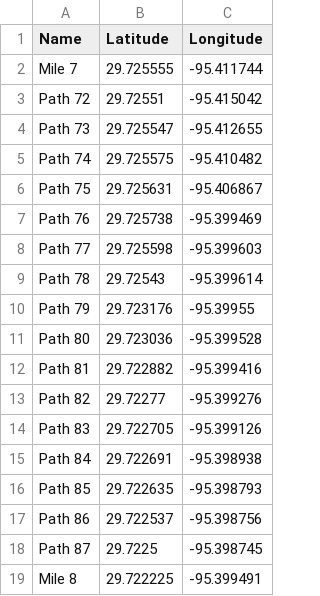
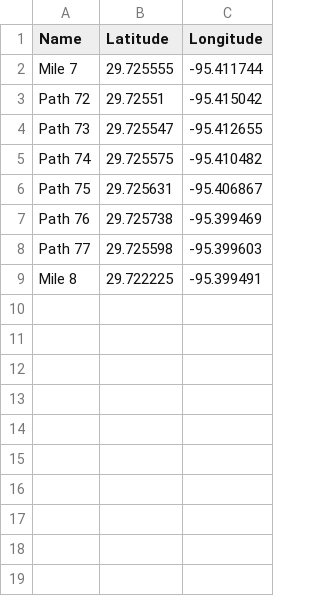
Before and after one commit to kmav/houston-marathon-2017, a CSV file: data/milemarkers/mile8.csv, drawn as a sheet.

```diff
--- a/data/milemarkers/mile8.csv
+++ b/data/milemarkers/mile8.csv
@@ -8,12 +8,2 @@ Path 76,29.725738,-95.399469
 Path 77,29.725598,-95.399603
-Path 78,29.72543,-95.399614
-Path 79,29.723176,-95.39955
-Path 80,29.723036,-95.399528
-Path 81,29.722882,-95.399416
-Path 82,29.72277,-95.399276
-Path 83,29.722705,-95.399126
-Path 84,29.722691,-95.398938
-Path 85,29.722635,-95.398793
-Path 86,29.722537,-95.398756
-Path 87,29.7225,-95.398745
 Mile 8,29.722225,-95.399491
```
Also changed, not shown: data/Densities.csv, data/RunnerData.csv, 13 other files.
